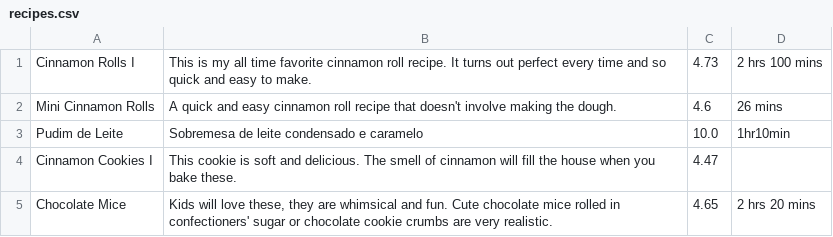
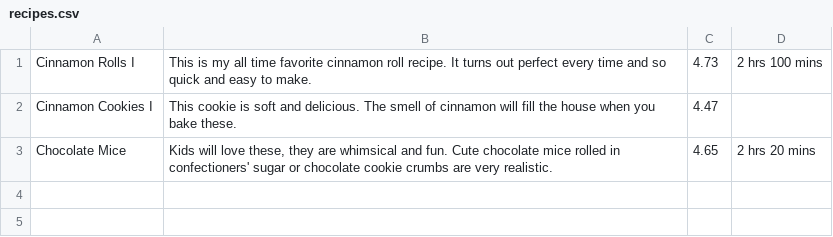
Before and after one commit to cvaldivia83/cookbook_two, a CSV file: cookbook_optional/recipes.csv, drawn as a sheet; the diff names each change by its address in the sheet, - before the commit and + after, or states it on an @@ line.

Commit message:
cookbook two

```diff
--- a/cookbook_optional/recipes.csv
+++ b/cookbook_optional/recipes.csv
-row 2: Mini Cinnamon Rolls | A quick and easy cinnamon roll recipe that doesn't involve making the dough. | 4.6 | 26 mins
-row 3: Pudim de Leite | Sobremesa de leite condensado e caramelo | 10.0 | 1hr10min
```
Also changed, not shown: 2 other files.
